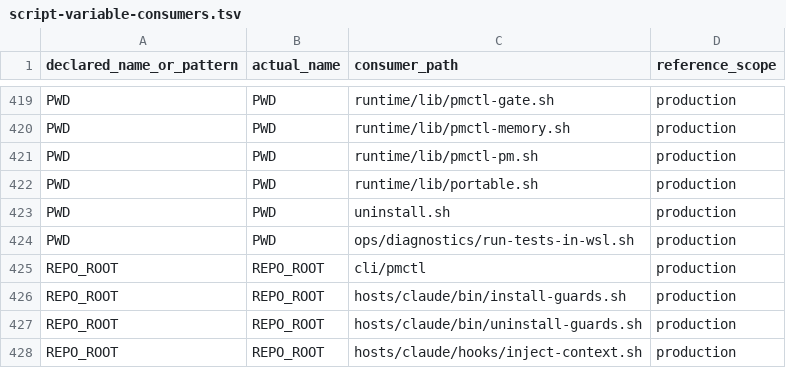
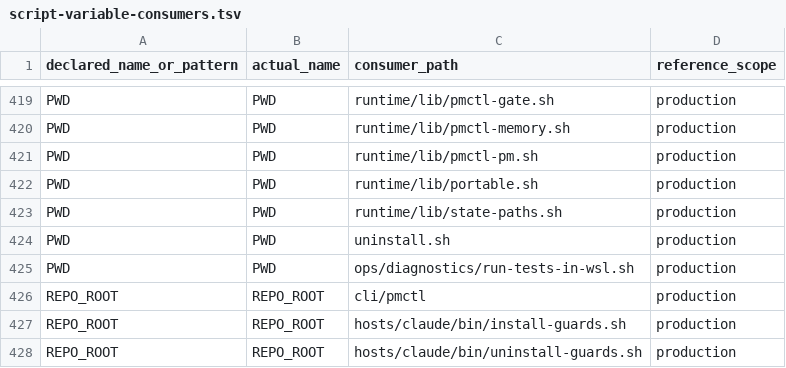
Before and after one commit to screenleon/pm-dispatch, a TSV file: docs/architecture/script-variable-consumers.tsv, drawn as a sheet; only a part is shown, gaps mark what is left out; the shorter side is filled out with more unchanged rows.

```diff
--- a/docs/architecture/script-variable-consumers.tsv
+++ b/docs/architecture/script-variable-consumers.tsv
@@ -422,2 +422,3 @@ PWD	PWD	runtime/lib/pmctl-pm.sh	production
 PWD	PWD	runtime/lib/portable.sh	production
+PWD	PWD	runtime/lib/state-paths.sh	production
 PWD	PWD	uninstall.sh	production
```
Also changed, not shown: tools/lint/shellcheck-ignores.tsv, 7 other files.
